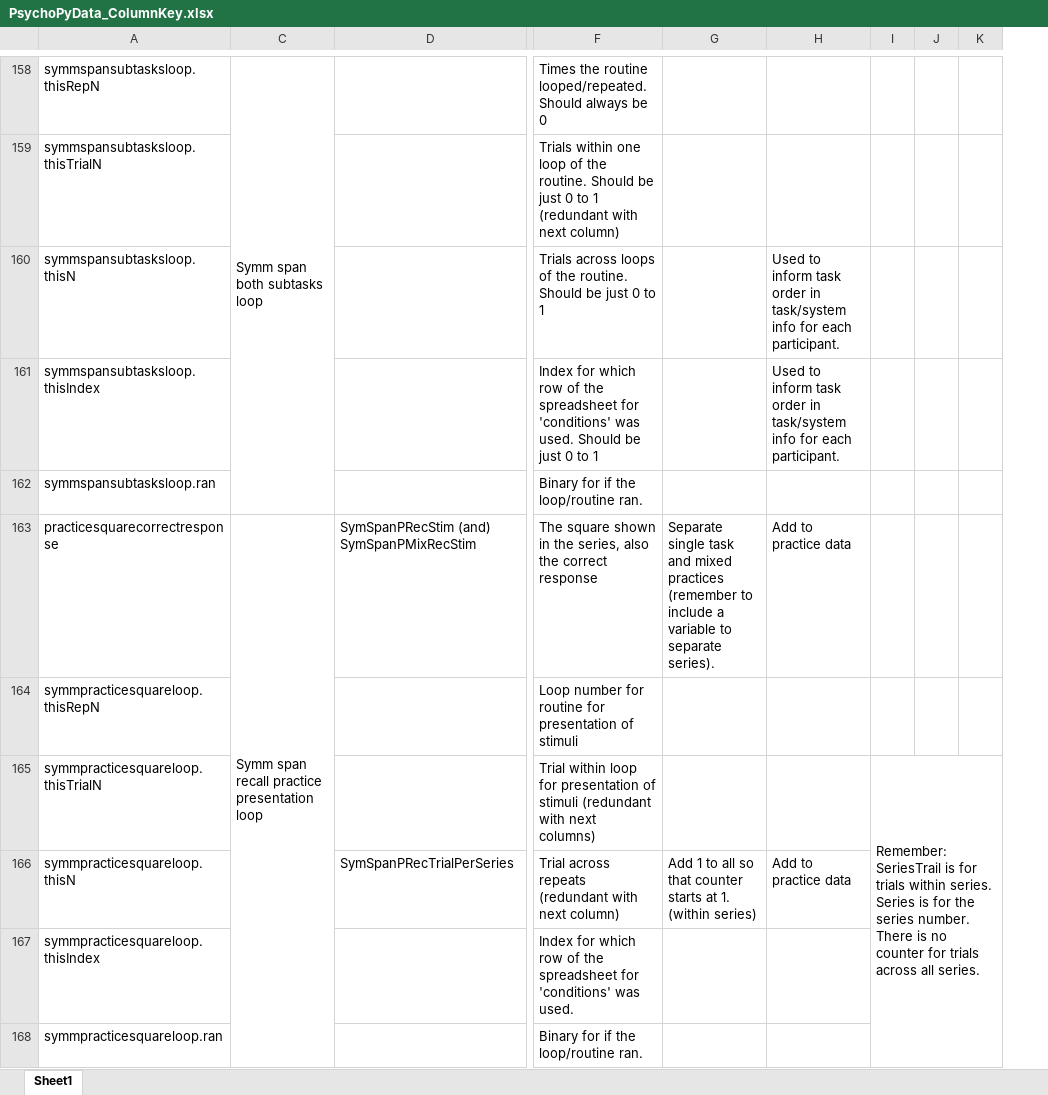
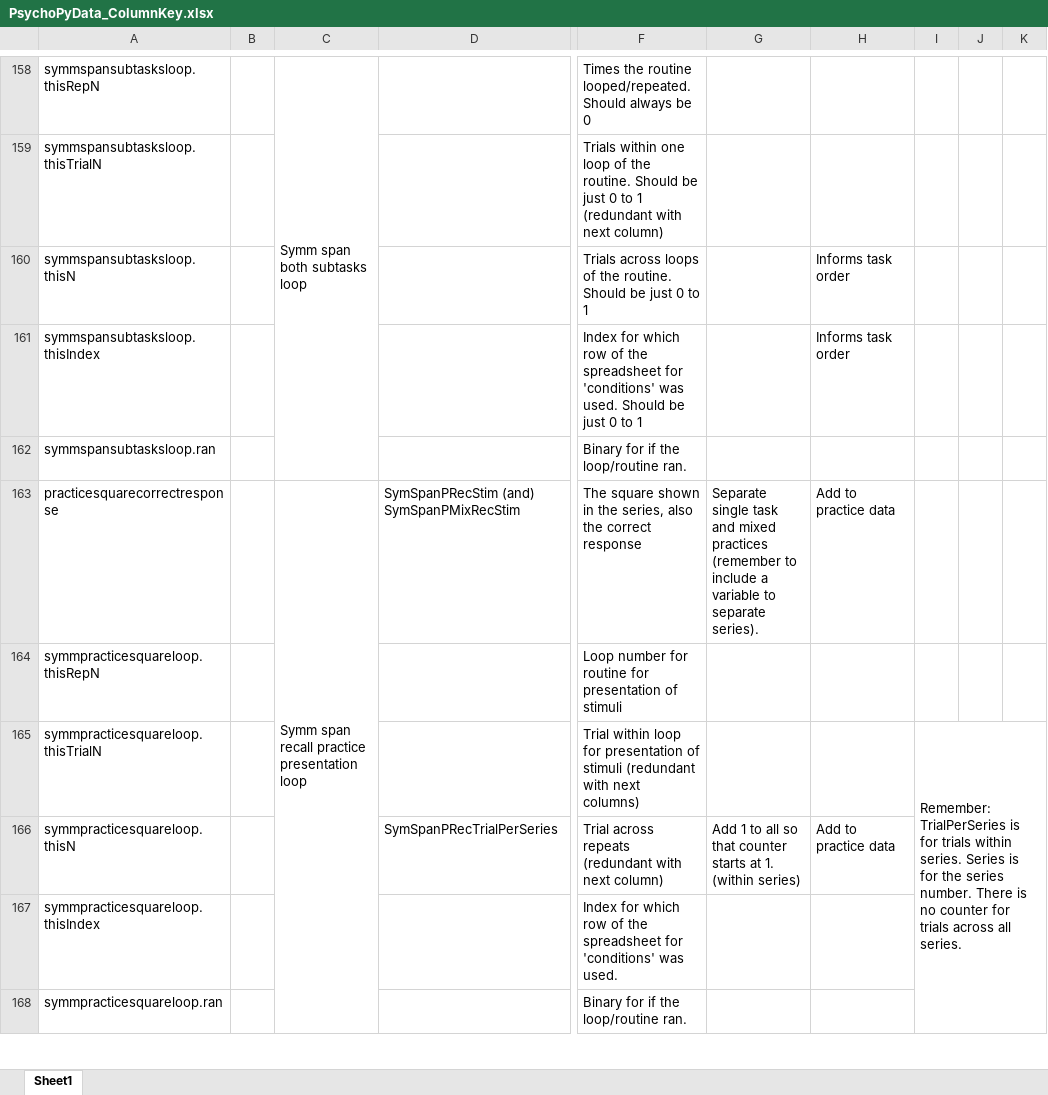
Before and after one commit to Miko999/PhDScripts, an Excel workbook: PsychoPyData_ColumnKey.xlsx, sheet Sheet1, drawn as a sheet; only a part is shown, gaps mark what is left out; values as stored, in another font and other column widths than the file's, no cell formats; conditional formats not drawn; the diff covers the shown part only; the diff names each change by its address in the sheet, - before the commit and + after, or states it on an @@ line.

Commit message:
Added files with keys for EEG MCT psychopy data. Adding script to check timing between EEG data and psychopy task data

```diff
--- a/PsychoPyData_ColumnKey.xlsx (sheet Sheet1)
+++ b/PsychoPyData_ColumnKey.xlsx (sheet Sheet1)
@@ column B unhidden, empty @@
-H160:H161: Used to inform task order in task/system info for each participant.
+H160:H161: Informs task order
-I165: Remember: SeriesTrail is for…
+I165: Remember: TrialPerSeries is for…
```
Also changed, not shown: 2 added rows, 2 removed rows, 175 edited cells and merged cells elsewhere in this sheet, cell formats, 6 other files.
